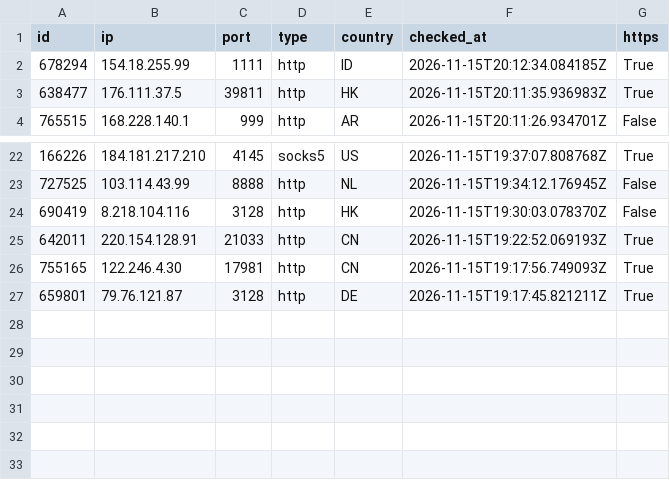
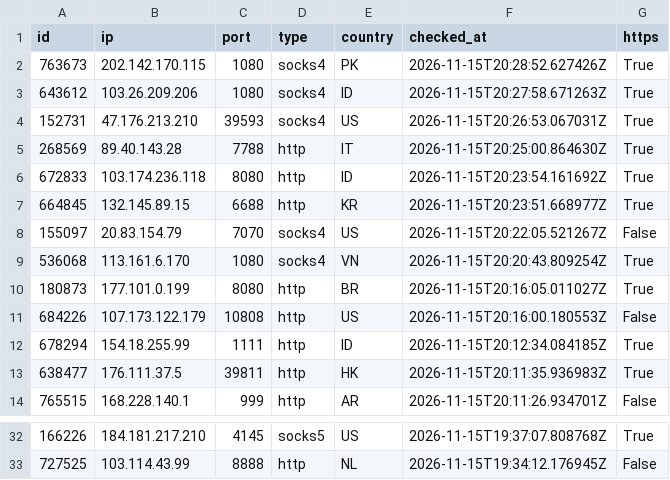
Before and after one commit to ShipHappensBro/Proxy-list, a CSV file: proxies.csv, drawn as a sheet; only a part is shown, gaps mark what is left out; removed rows and columns are numbered as before the commit, all else as after; the diff names each change by its address in the sheet, - before the commit and + after, or states it on an @@ line.

Commit message:
Update: 32 proxies | 2026-11-15 20:30:07.712246+00:00

```diff
--- a/proxies.csv
+++ b/proxies.csv
+row 2: 763673 | 202.142.170.115 | 1080 | socks4 | PK | 2026-11-15T20:28:52.627426Z | True
+row 3: 643612 | 103.26.209.206 | 1080 | socks4 | ID | 2026-11-15T20:27:58.671263Z | True
+row 4: 152731 | 47.176.213.210 | 39593 | socks4 | US | 2026-11-15T20:26:53.067031Z | True
+row 5: 268569 | 89.40.143.28 | 7788 | http | IT | 2026-11-15T20:25:00.864630Z | True
+row 6: 672833 | 103.174.236.118 | 8080 | http | ID | 2026-11-15T20:23:54.161692Z | True
+row 7: 664845 | 132.145.89.15 | 6688 | http | KR | 2026-11-15T20:23:51.668977Z | True
+row 8: 155097 | 20.83.154.79 | 7070 | socks4 | US | 2026-11-15T20:22:05.521267Z | False
+row 9: 536068 | 113.161.6.170 | 1080 | socks4 | VN | 2026-11-15T20:20:43.809254Z | True
+row 10: 180873 | 177.101.0.199 | 8080 | http | BR | 2026-11-15T20:16:05.011027Z | True
+row 11: 684226 | 107.173.122.179 | 10808 | http | US | 2026-11-15T20:16:00.180553Z | False
-row 24: 690419 | 8.218.104.116 | 3128 | http | HK | 2026-11-15T19:30:03.078370Z | False
-row 25: 642011 | 220.154.128.91 | 21033 | http | CN | 2026-11-15T19:22:52.069193Z | True
-row 26: 755165 | 122.246.4.30 | 17981 | http | CN | 2026-11-15T19:17:56.749093Z | True
-row 27: 659801 | 79.76.121.87 | 3128 | http | DE | 2026-11-15T19:17:45.821211Z | True
```
Also changed, not shown: 5 other files.
